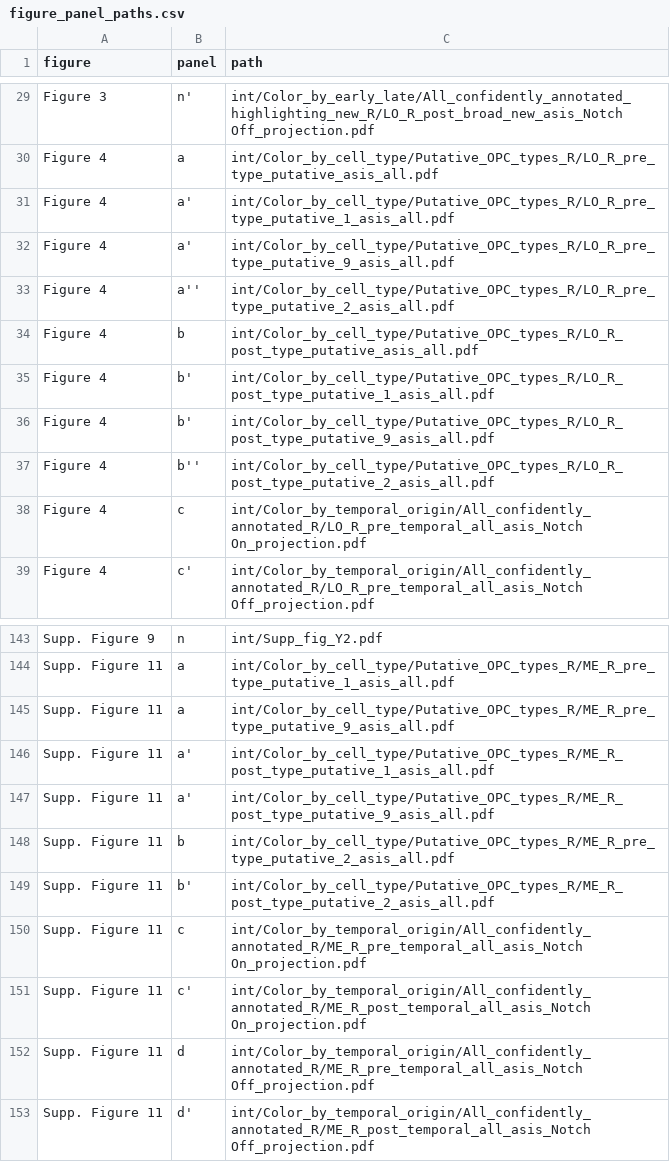
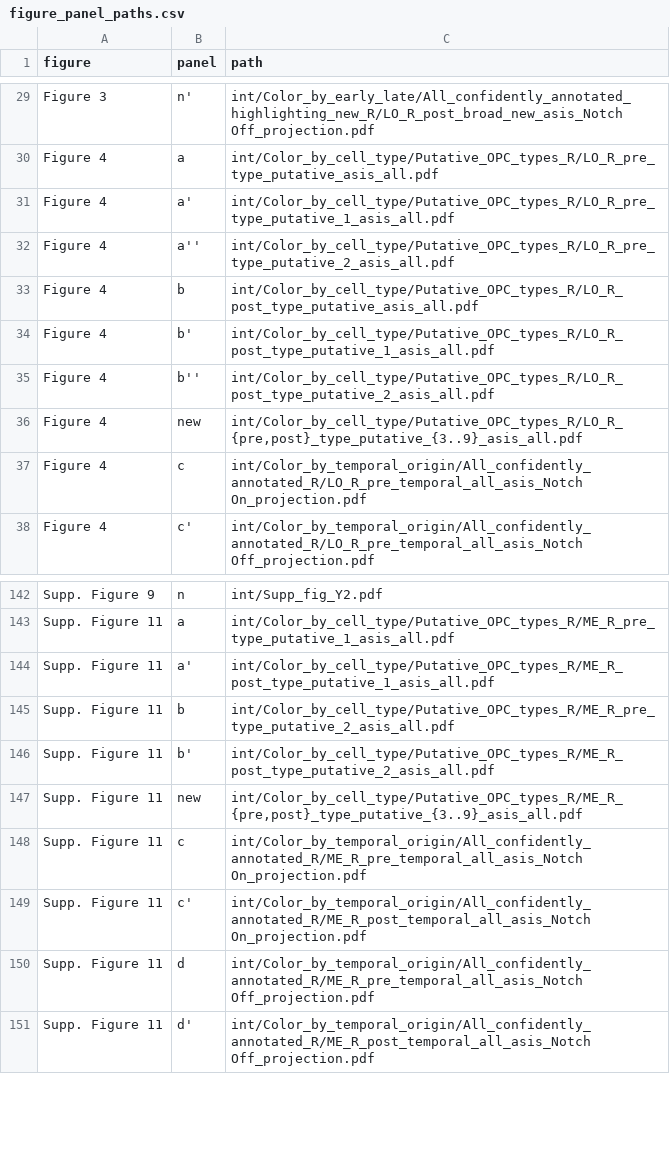
Before and after one commit to chenyenchung/Holguera_and_Chen_et_al_2026, a CSV file: figure_panel_paths.csv, drawn as a sheet; only a part is shown, gaps mark what is left out; removed rows and columns are numbered as before the commit, all else as after; the diff names each change by its address in the sheet, - before the commit and + after, or states it on an @@ line.

```diff
--- a/figure_panel_paths.csv
+++ b/figure_panel_paths.csv
-row 32: Figure 4 | a' | int/Color_by_cell_type/Putative_OPC_types_R/LO_R_pre_type_putative_9_asis_all.pdf
-row 36: Figure 4 | b' | int/Color_by_cell_type/Putative_OPC_types_R/LO_R_post_type_putative_9_asis_all.pdf
+row 36: Figure 4 | new | int/Color_by_cell_type/Putative_OPC_types_R/LO_R_{pre,post}_type_putative_{3..9}_asis_all.pdf
-row 145: Supp. Figure 11 | a | int/Color_by_cell_type/Putative_OPC_types_R/ME_R_pre_type_putative_9_asis_all.pdf
-row 147: Supp. Figure 11 | a' | int/Color_by_cell_type/Putative_OPC_types_R/ME_R_post_type_putative_9_asis_all.pdf
+row 147: Supp. Figure 11 | new | int/Color_by_cell_type/Putative_OPC_types_R/ME_R_{pre,post}_type_putative_{3..9}_asis_all.pdf
```
Also changed, not shown: 7 other files.
